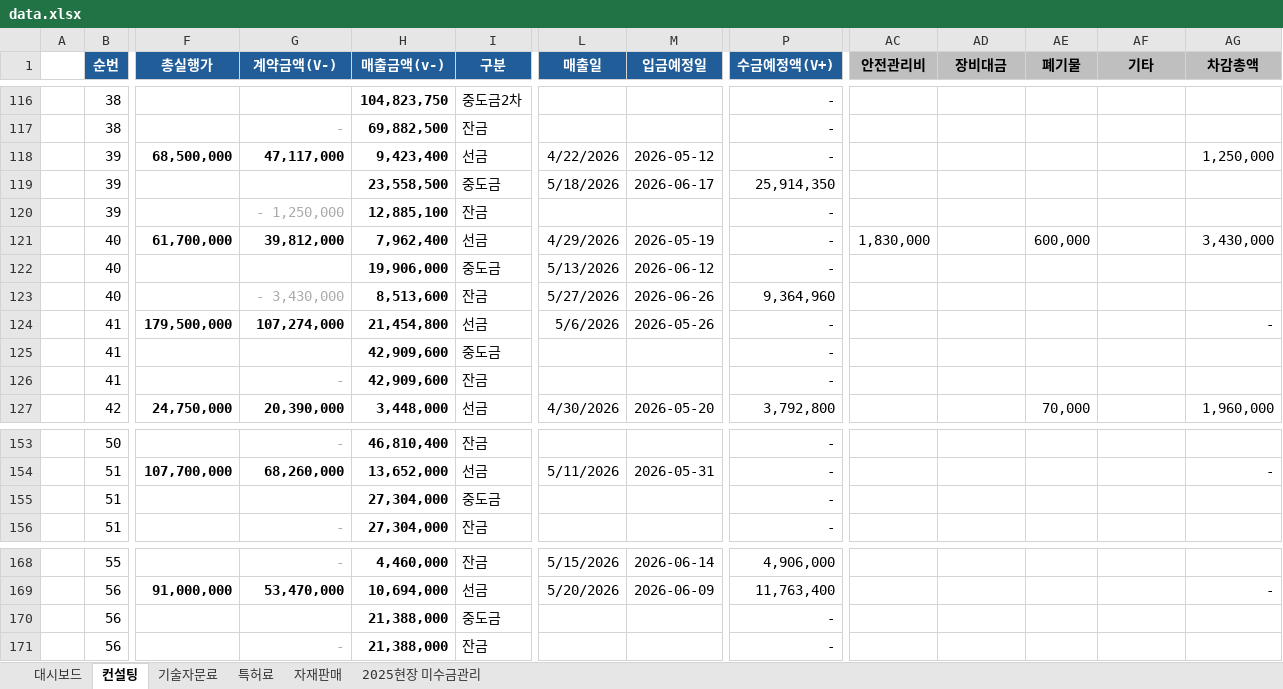
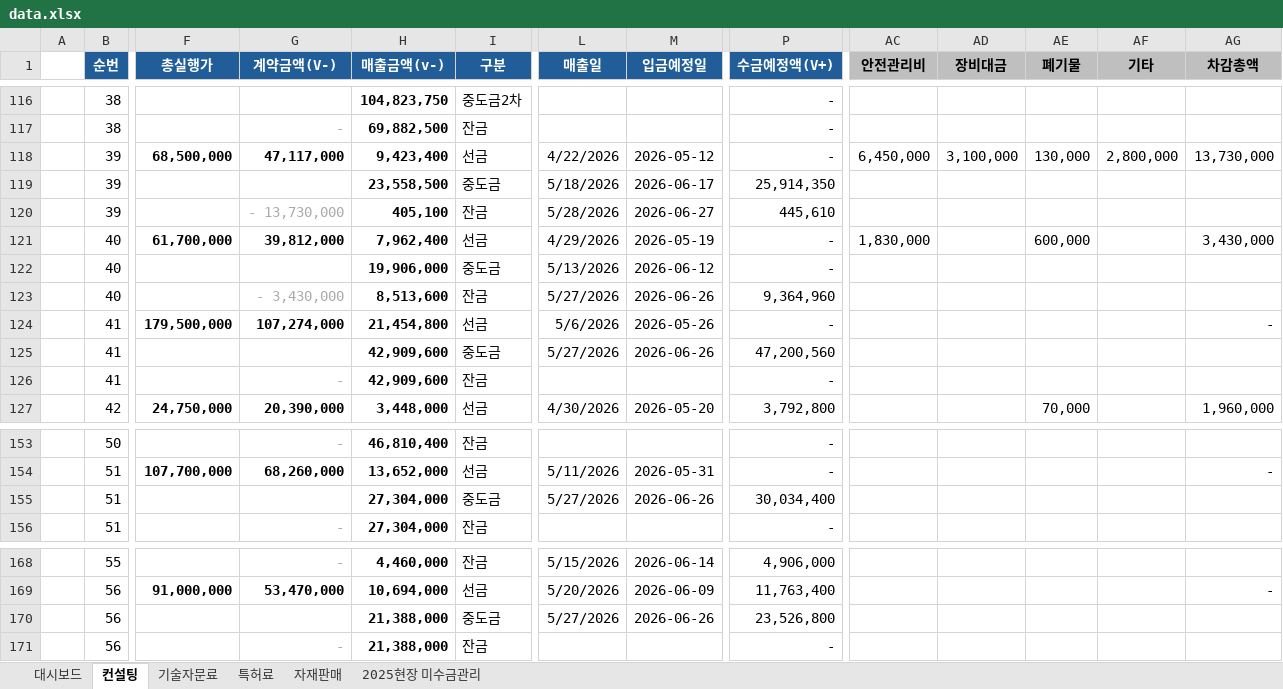
Before and after one commit to pourmc13546/payment-dashboard, an Excel workbook: data.xlsx, sheet 컨설팅, drawn as a sheet; only a part is shown, gaps mark what is left out; values as stored, in another font and other column widths than the file's, no borders; conditional formats not drawn; the diff names each change by its address in the sheet, - before the commit and + after, or states it on an @@ line.

```diff
--- a/data.xlsx (sheet 컨설팅)
+++ b/data.xlsx (sheet 컨설팅)
-AC118 (안전관리비): (empty)
+AC118 (안전관리비): 6,450,000
-AD118 (장비대금): (empty)
+AD118 (장비대금): 3,100,000
-AE118 (폐기물): (empty)
+AE118 (폐기물): 130,000
-AF118 (기타): (empty)
+AF118 (기타): 2,800,000
-AG118 (차감총액): 1,250,000
+AG118 (차감총액): 13,730,000
-G120 (계약금액(V-)): - 1,250,000
+G120 (계약금액(V-)): - 13,730,000
-H120 (매출금액(v-)): 12,885,100
+H120 (매출금액(v-)): 405,100
-L120 (매출일): (empty)
+L120 (매출일): 5/28/2026
-M120 (입금예정일): (empty)
+M120 (입금예정일): 2026-06-27
-P120 (수금예정액(V+)): -
+P120 (수금예정액(V+)): 445,610
-L125 (매출일): (empty)
+L125 (매출일): 5/27/2026
-M125 (입금예정일): (empty)
+M125 (입금예정일): 2026-06-26
-P125 (수금예정액(V+)): -
+P125 (수금예정액(V+)): 47,200,560
-L155 (매출일): (empty)
+L155 (매출일): 5/27/2026
-M155 (입금예정일): (empty)
+M155 (입금예정일): 2026-06-26
-P155 (수금예정액(V+)): -
+P155 (수금예정액(V+)): 30,034,400
-L170 (매출일): (empty)
+L170 (매출일): 5/27/2026
-M170 (입금예정일): (empty)
+M170 (입금예정일): 2026-06-26
-P170 (수금예정액(V+)): -
+P170 (수금예정액(V+)): 23,526,800
```
Also changed, not shown: sheet 자재판매, sheet 대시보드, sheet 2025현장 미수금관리, sheet 특허료, hidden cells.
